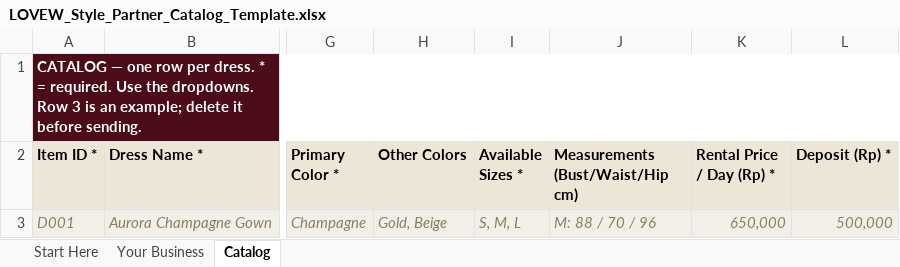
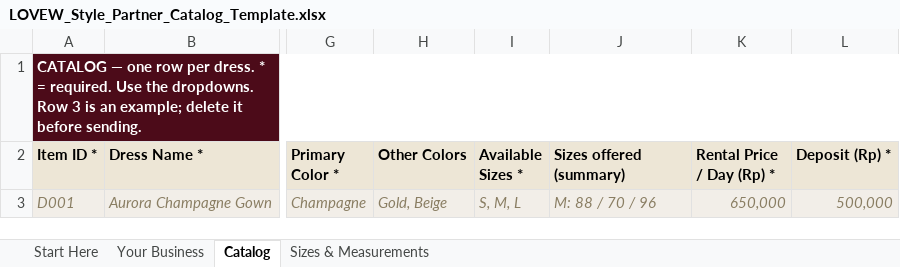
Before and after one commit to lovewstudioid-ux/Lovew-style-rent-website, an Excel workbook: partner-intake/LOVEW_Style_Partner_Catalog_Template.xlsx, sheet Catalog, drawn as a sheet; only a part is shown, gaps mark what is left out; values as stored, in another font and other column widths than the file's, no borders; the diff names each change by its address in the sheet, - before the commit and + after, or states it on an @@ line.

```diff
--- a/partner-intake/LOVEW_Style_Partner_Catalog_Template.xlsx (sheet Catalog)
+++ b/partner-intake/LOVEW_Style_Partner_Catalog_Template.xlsx (sheet Catalog)
+sheet tab: Sizes & Measurements
-J2: Measurements (Bust/Waist/Hip cm)
+J2: Sizes offered (summary)
```
Also changed, not shown: 2 other files.
